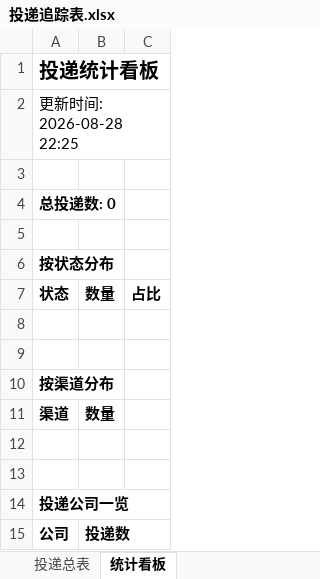
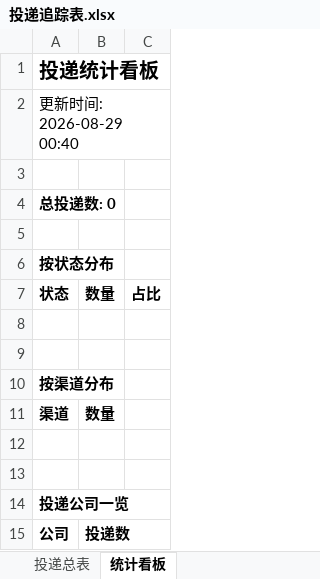
Before and after one commit to sijuan928/wenke-radar, an Excel workbook: reports/投递追踪表.xlsx, sheet 统计看板, drawn as a sheet; values as stored, in another font and other column widths than the file's, no borders; the diff names each change by its address in the sheet, - before the commit and + after, or states it on an @@ line.

```diff
--- a/reports/投递追踪表.xlsx (sheet 统计看板)
+++ b/reports/投递追踪表.xlsx (sheet 统计看板)
-A2: 更新时间: 2026-08-28 22:25
+A2: 更新时间: 2026-08-29 00:40
```
Also changed, not shown: 1 other file.
